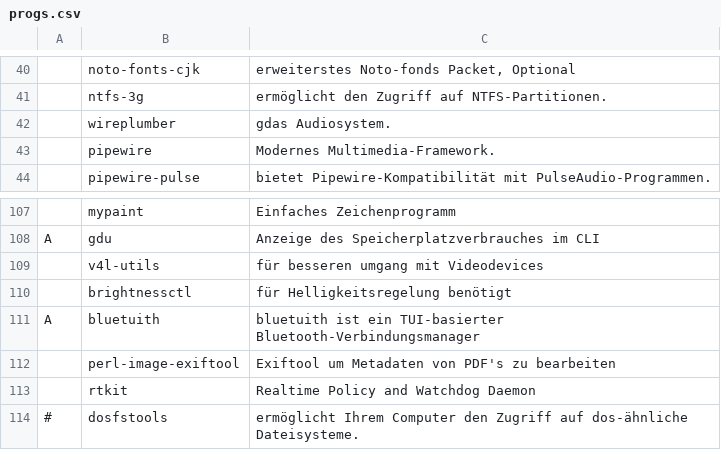
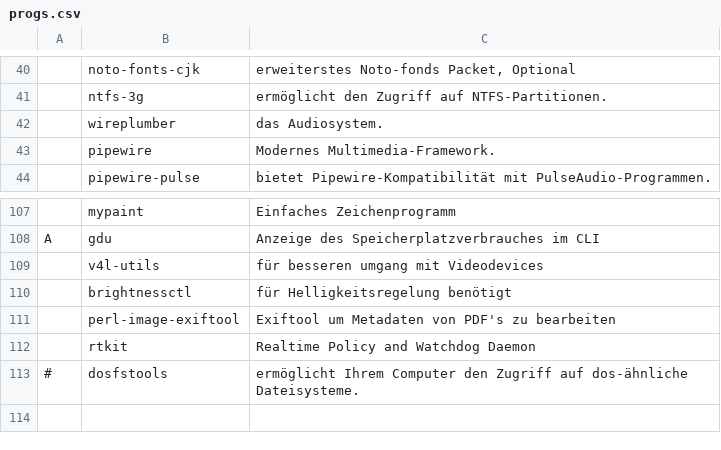
Before and after one commit to legymhueck/SARBS, a CSV file: progs.csv, drawn as a sheet; only a part is shown, gaps mark what is left out; the diff names each change by its address in the sheet, - before the commit and + after, or states it on an @@ line.

Commit message:
aur tool entfernt

```diff
--- a/progs.csv
+++ b/progs.csv
-C42: gdas Audiosystem.
+C42: das Audiosystem.
-row 111: A | bluetuith | bluetuith ist ein TUI-basierter Bluetooth-Verbindungsmanager
```
